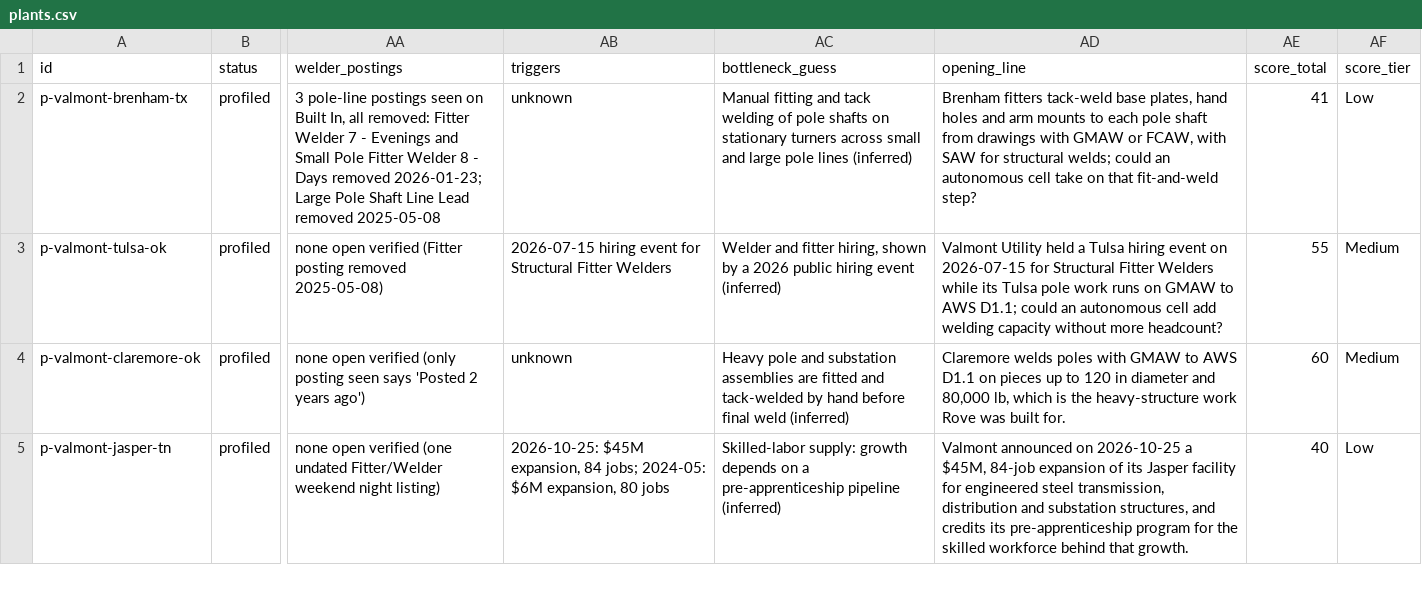
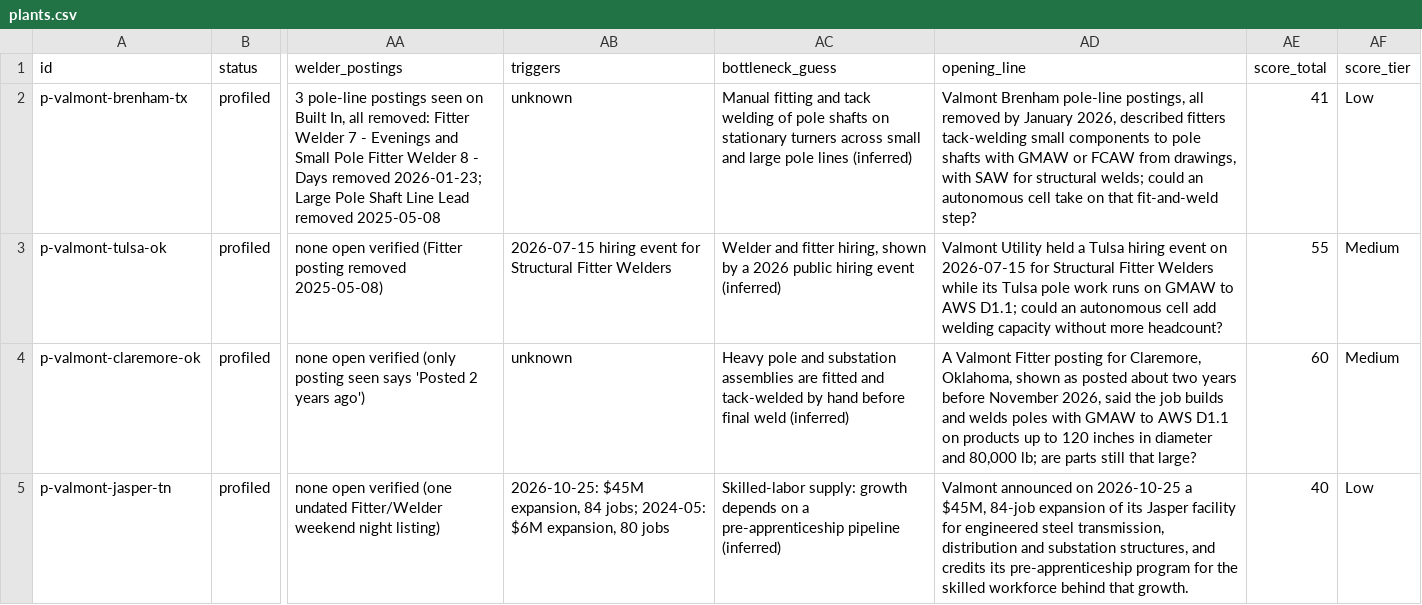
Before and after one commit to logosinnovation/weld, a CSV file: ledger/plants.csv, drawn as a sheet; only a part is shown, gaps mark what is left out; the diff covers the shown part only; the diff names each change by its address in the sheet, - before the commit and + after, or states it on an @@ line.

```diff
--- a/ledger/plants.csv
+++ b/ledger/plants.csv
-AD2 (opening_line): Brenham fitters tack-weld base plates, hand holes and arm mounts to each pole shaft from drawings with GMAW or FCAW, with SAW…
+AD2 (opening_line): Valmont Brenham pole-line postings, all removed by January 2026, described fitters tack-welding small components to pole shafts with GMAW or FCAW from drawings, with SAW…
-AD4 (opening_line): Claremore welds poles with GMAW to AWS D1.1 on pieces up to 120 in diameter and 80,000 lb, which is the heavy-structure work Rove was built for.
+AD4 (opening_line): A Valmont Fitter posting for Claremore, Oklahoma, shown as posted about two years before November 2026, said the job builds and welds poles with GMAW to AWS D1.1 on products up to 120 inches in diameter and 80,000 lb; are parts still that large?
```
Also changed, not shown: 12 edited cells elsewhere in this file, ledger/evidence.csv, 6 other files.
